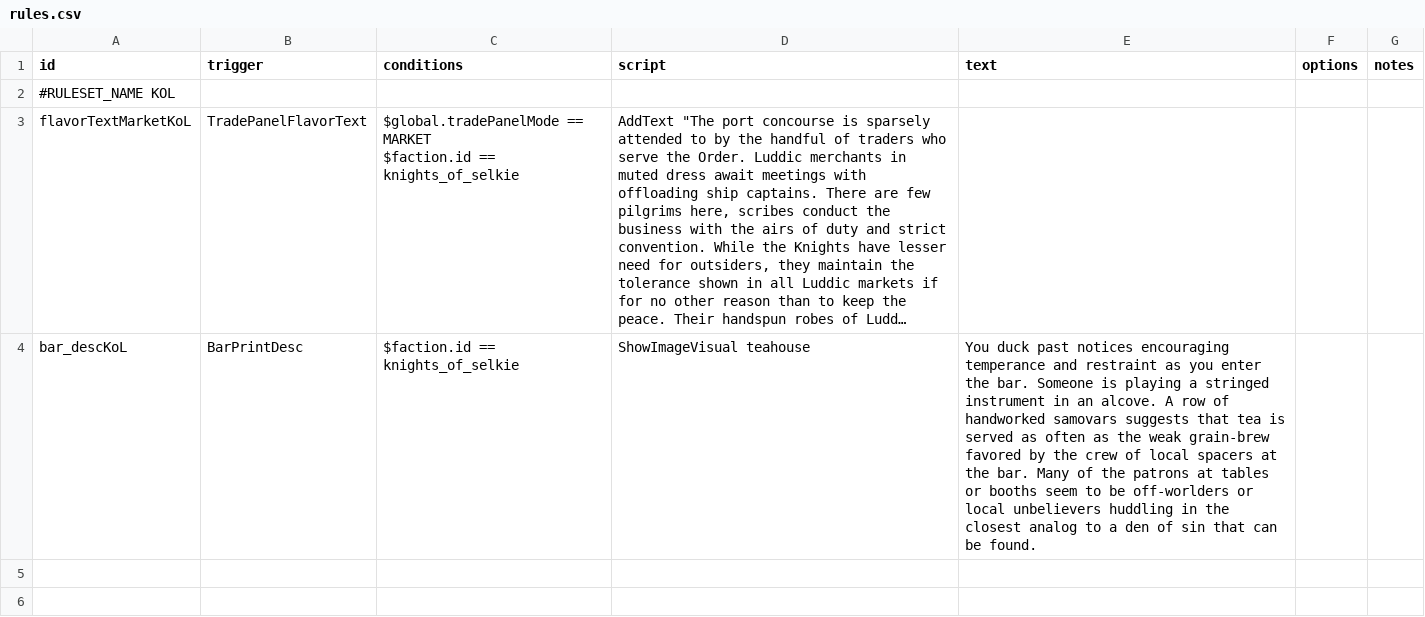
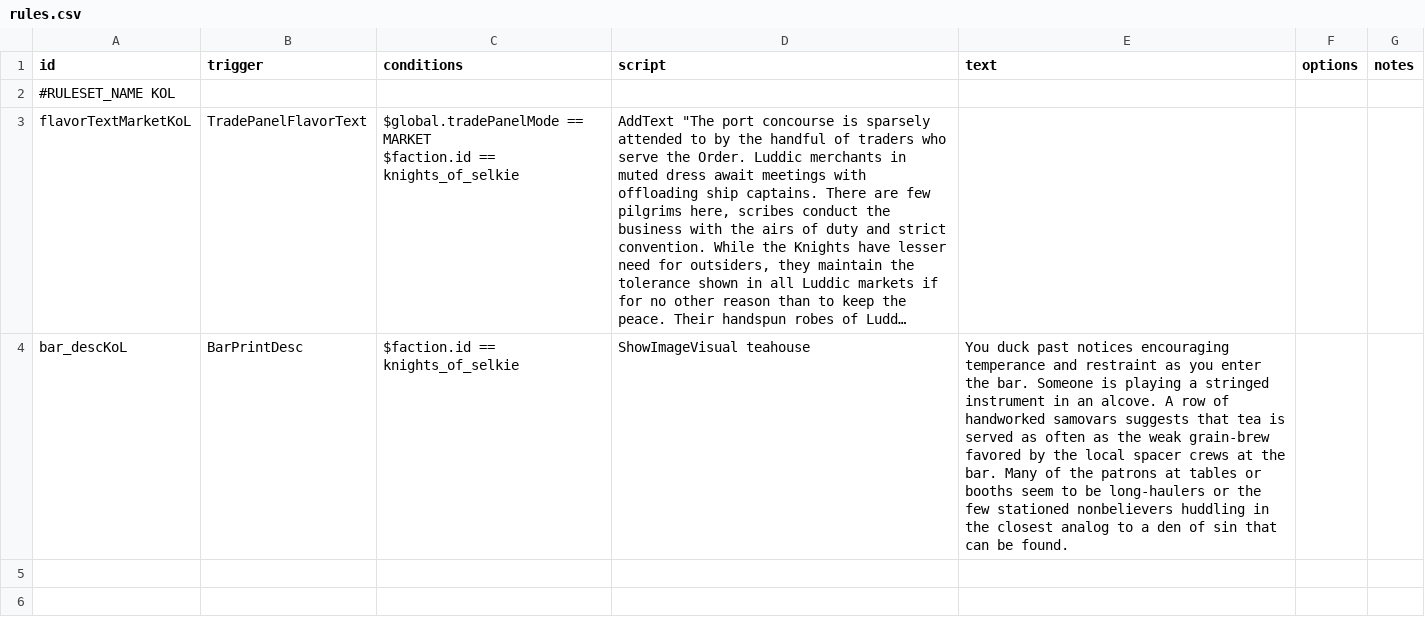
Before and after one commit to Dal-041/Knights_of_Ludd, a CSV file: data/campaign/rules.csv, drawn as a sheet; only a part is shown; long unchanged cells end in …; the diff names each change by its address in the sheet, - before the commit and + after, or states it on an @@ line.

```diff
--- a/data/campaign/rules.csv
+++ b/data/campaign/rules.csv
-E4 (text): …by the crew of local spacers at the bar. Many of the patrons at tables or booths seem to be off-worlders or local unbelievers huddling in…
+E4 (text): …by the local spacer crews at the bar. Many of the patrons at tables or booths seem to be long-haulers or the few stationed nonbelievers huddling in…
```
Also changed, not shown: data/characters/skills/aptitude_data.csv.
